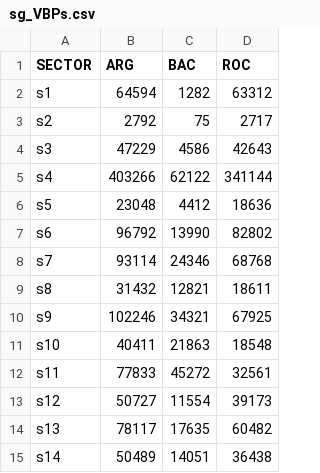
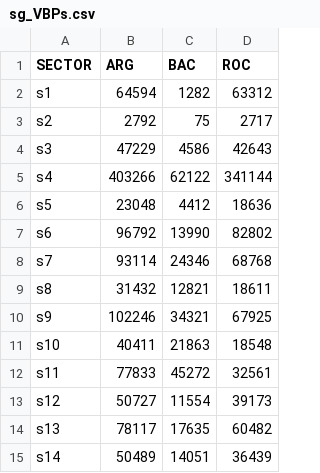
Before and after one commit to doctsystems/mesi, a CSV file: pde-old/in/sg_VBPs.csv (was pde2019-economicas-webpage/in/sg_VBPs.csv), drawn as a sheet.

```diff
--- a/pde2019-economicas-webpage/in/sg_VBPs.csv
+++ b/pde-old/in/sg_VBPs.csv
@@ -14,2 +14,2 @@ s12,50727,11554,39173
 s13,78117,17635,60482
-s14,50489,14051,36438
+s14,50489,14051,36439
```
Also changed, not shown: 59 other files.
